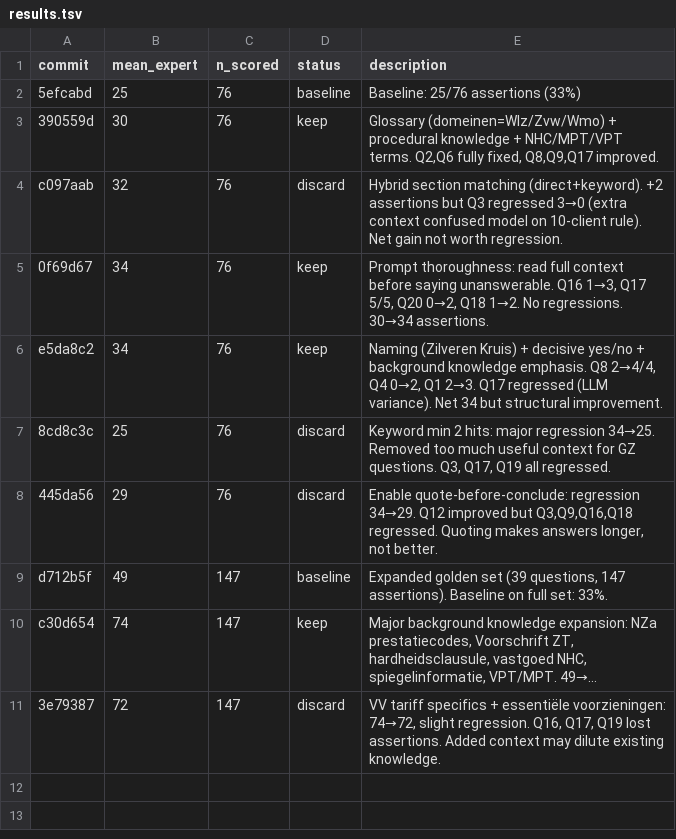
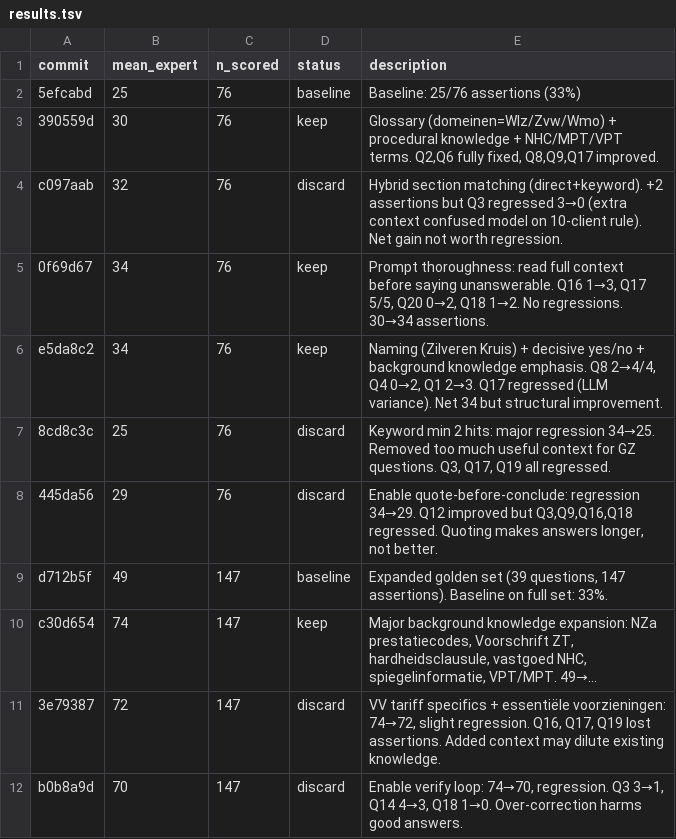
Before and after one commit to Sheggle/nvi-beantwoording, a TSV file: results.tsv, drawn as a sheet; long unchanged cells end in …; the diff names each change by its address in the sheet, - before the commit and + after, or states it on an @@ line.

```diff
--- a/results.tsv
+++ b/results.tsv
+row 12: b0b8a9d | 70 | 147 | discard | Enable verify loop: 74→70, regression. Q3 3→1, Q14 4→3, Q18 1→0. Over-correction harms good answers.
```
